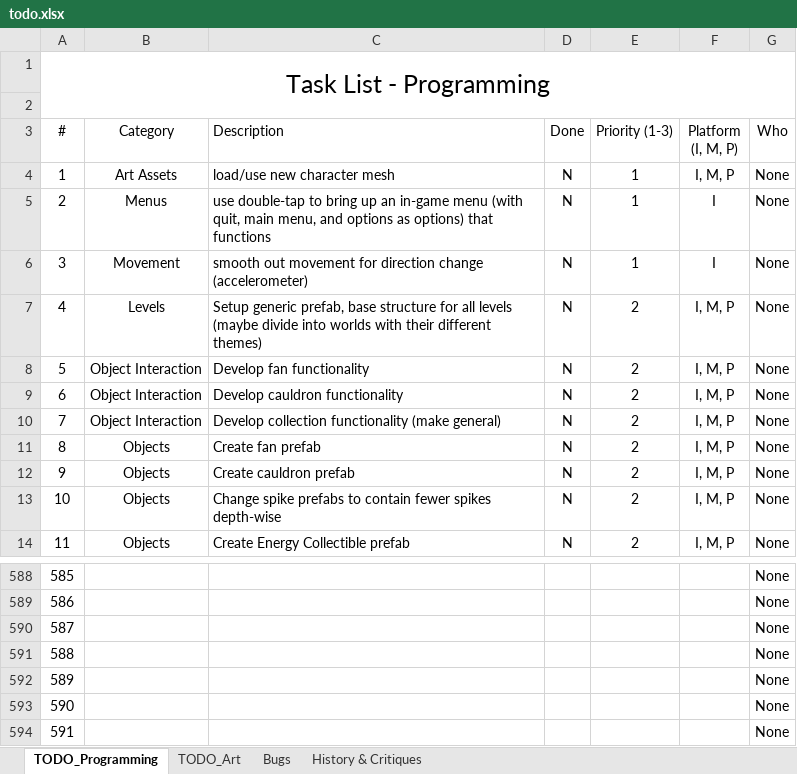
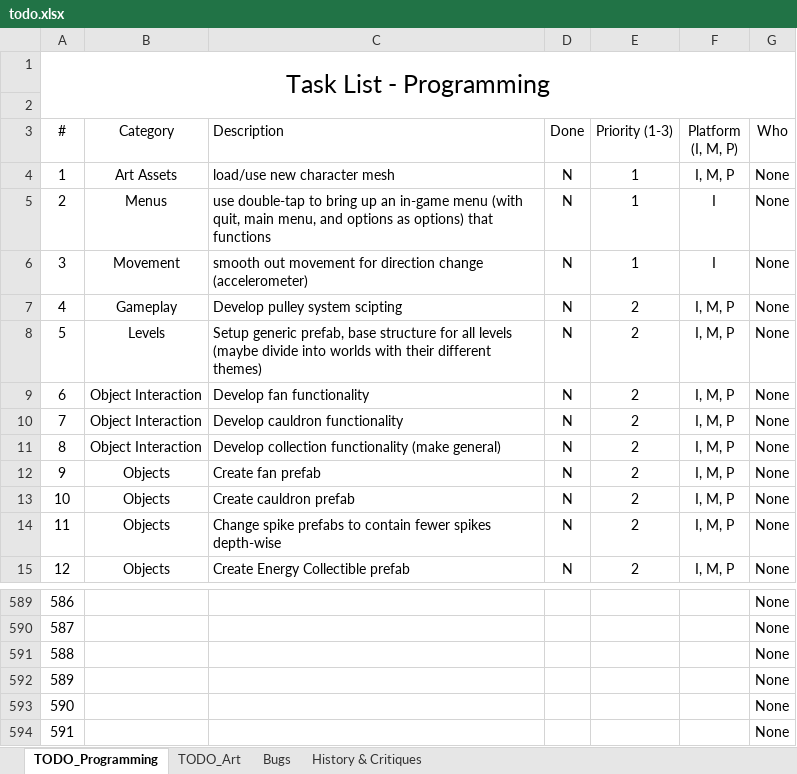
Before and after one commit to rayjohannessen/see-saw-unity, an Excel workbook: trunk/see-saw-unity/Docs/todo.xlsx, sheet TODO_Programming, drawn as a sheet; only a part is shown, gaps mark what is left out; values as stored, in another font and other column widths than the file's, no borders; conditional formats and table styles not drawn; removed rows and columns are numbered as before the commit, all else as after; the diff names each change by its address in the sheet, - before the commit and + after, or states it on an @@ line.

```diff
--- a/trunk/see-saw-unity/Docs/todo.xlsx (sheet TODO_Programming)
+++ b/trunk/see-saw-unity/Docs/todo.xlsx (sheet TODO_Programming)
+row 7: 4 | Gameplay | Develop pulley system scipting | N | 2 | I, M, P | None
@@ column A (#) renumbered between rows 8 and 594 @@
-row 594: 591 |  |  |  |  |  | None
```
